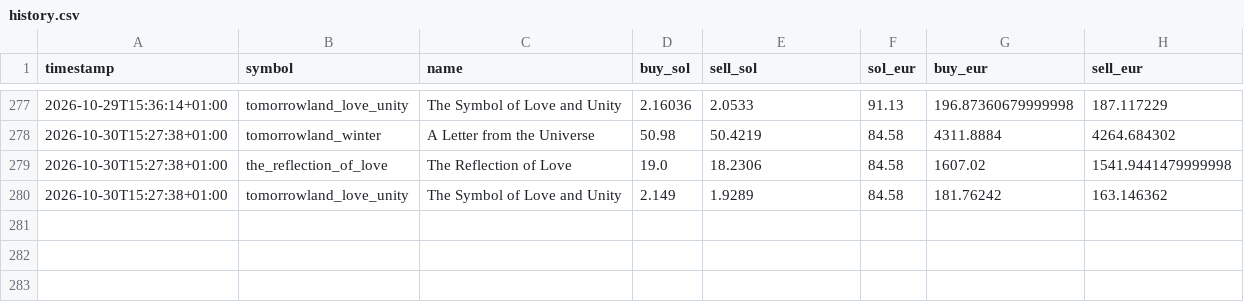
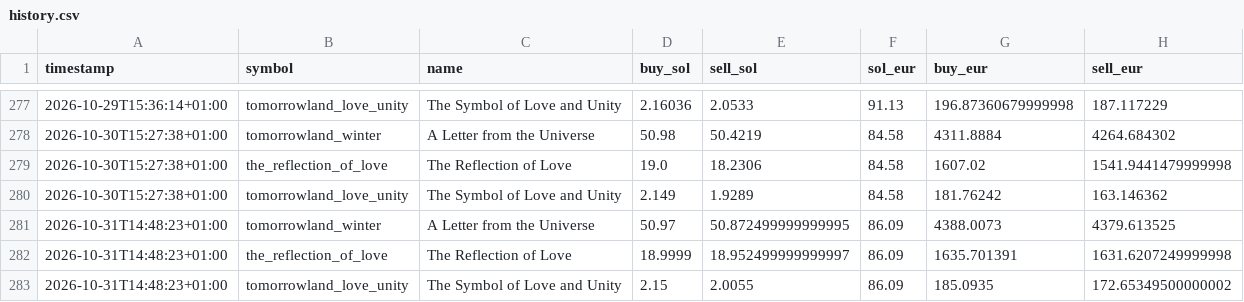
Before and after one commit to JoZBestOuf/tomorrowland-medallion, a CSV file: data/history.csv, drawn as a sheet; only a part is shown, gaps mark what is left out.

```diff
--- a/data/history.csv
+++ b/data/history.csv
@@ -280 +280,4 @@ timestamp,symbol,name,buy_sol,sell_sol,sol_eur,buy_eur,sell_eur
 2026-10-30T15:27:38+01:00,tomorrowland_love_unity,The Symbol of Love and Unity,2.149,1.9289,84.58,181.76242,163.146362
+2026-10-31T14:48:23+01:00,tomorrowland_winter,A Letter from the Universe,50.97,50.872499999999995,86.09,4388.0073,4379.613525
+2026-10-31T14:48:23+01:00,the_reflection_of_love,The Reflection of Love,18.9999,18.952499999999997,86.09,1635.701391,1631.6207249999998
+2026-10-31T14:48:23+01:00,tomorrowland_love_unity,The Symbol of Love and Unity,2.15,2.0055,86.09,185.0935,172.65349500000002
```
Also changed, not shown: 7 other files.
